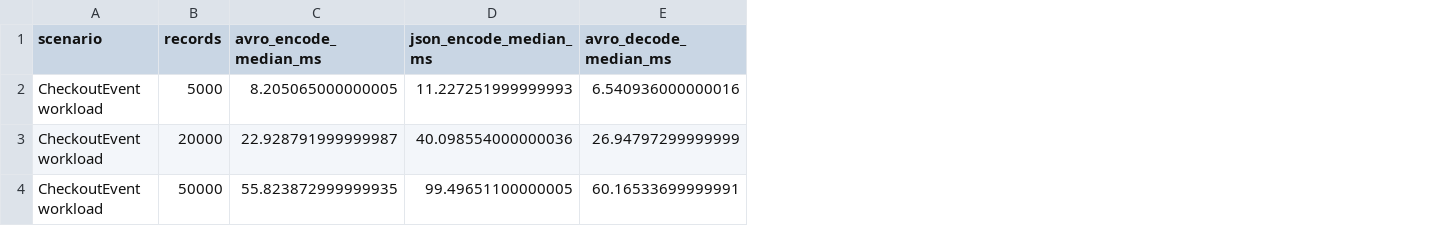
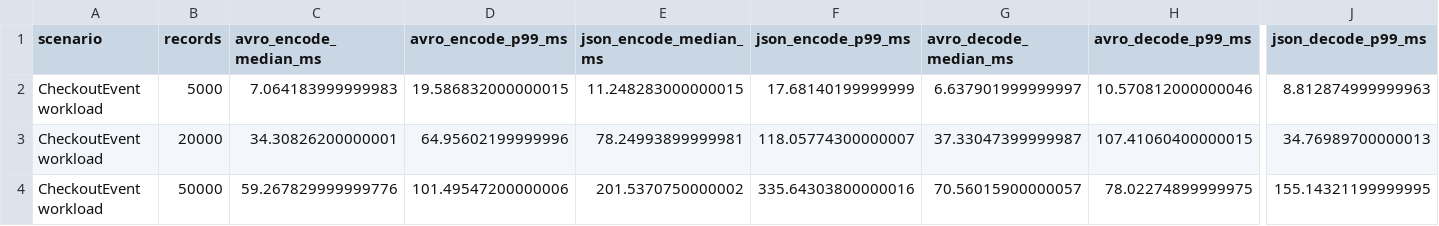
Before and after one commit to khaledxdls/AvroStream-JS, a CSV file: benchmark-results/avro-vs-json/latest/latest.csv, drawn as a sheet; only a part is shown, gaps mark what is left out; addresses are those after the commit; the diff covers the shown part only; the diff names each change by its address in the sheet, - before the commit and + after, or states it on an @@ line.

```diff
--- a/benchmark-results/avro-vs-json/latest/latest.csv
+++ b/benchmark-results/avro-vs-json/latest/latest.csv
+column D (avro_encode_p99_ms), rows 2-4: 19.586832000000015 | 64.95602199999996 | 101.49547200000006
+column F (json_encode_p99_ms), rows 2-4: 17.68140199999999 | 118.05774300000007 | 335.64303800000016
+column H (avro_decode_p99_ms), rows 2-4: 10.570812000000046 | 107.41060400000015 | 78.02274899999975
+column J (json_decode_p99_ms), rows 2-4: 8.812874999999963 | 34.76989700000013 | 155.14321199999995
-C2 (avro_encode_median_ms): 8.205065000000005
+C2 (avro_encode_median_ms): 7.064183999999983
-E2 (json_encode_median_ms): 11.227251999999993
+E2 (json_encode_median_ms): 11.248283000000015
-G2 (avro_decode_median_ms): 6.540936000000016
+G2 (avro_decode_median_ms): 6.637901999999997
-C3 (avro_encode_median_ms): 22.928791999999987
+C3 (avro_encode_median_ms): 34.30826200000001
-E3 (json_encode_median_ms): 40.098554000000036
+E3 (json_encode_median_ms): 78.24993899999981
-G3 (avro_decode_median_ms): 26.94797299999999
+G3 (avro_decode_median_ms): 37.33047399999987
-C4 (avro_encode_median_ms): 55.823872999999935
+C4 (avro_encode_median_ms): 59.267829999999776
-E4 (json_encode_median_ms): 99.49651100000005
+E4 (json_encode_median_ms): 201.5370750000002
-G4 (avro_decode_median_ms): 60.16533699999991
+G4 (avro_decode_median_ms): 70.56015900000057
```
Also changed, not shown: 21 edited cells elsewhere in this file, benchmark-results/e2e-web/latest/latest.csv, benchmark-results/e2e-ws/latest/latest.csv, 22 other files.
